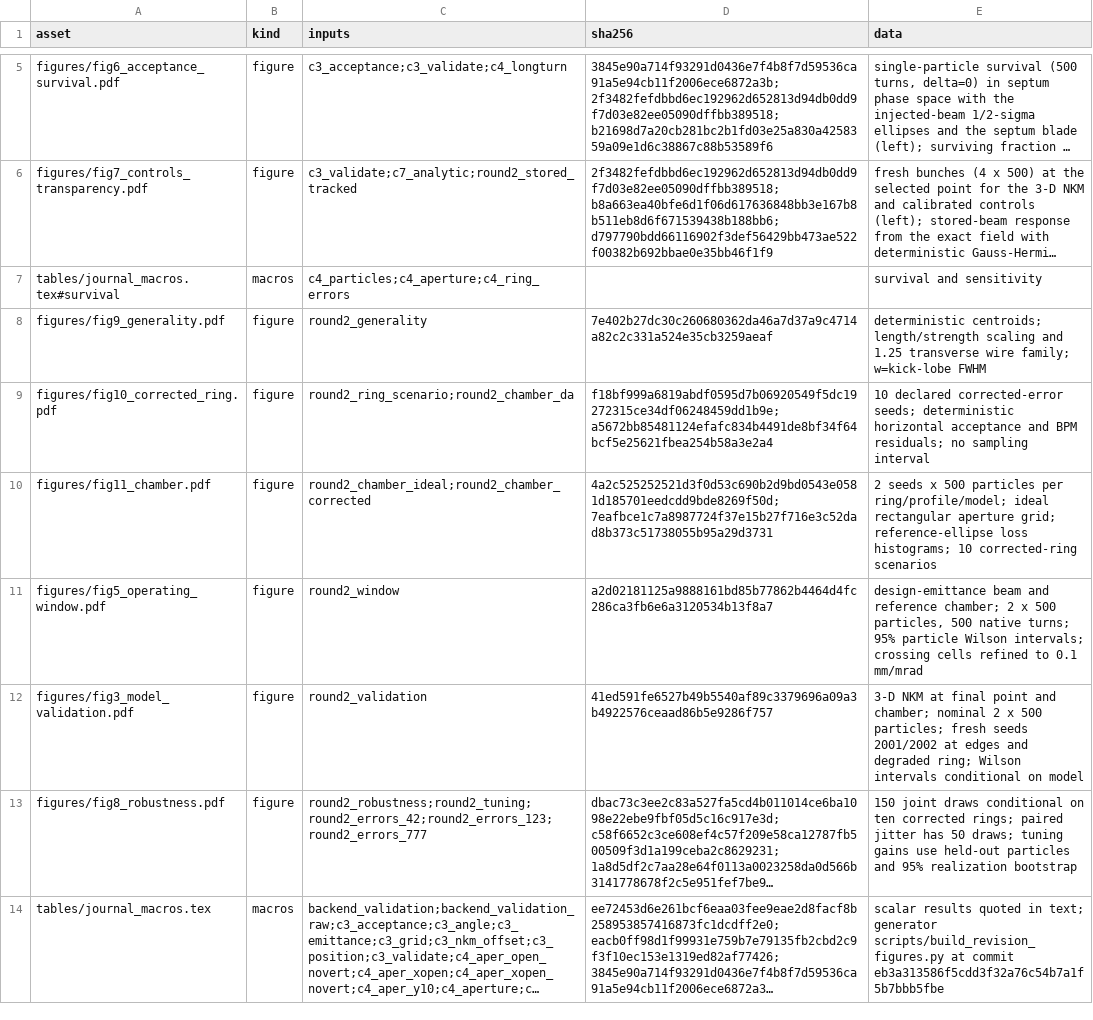
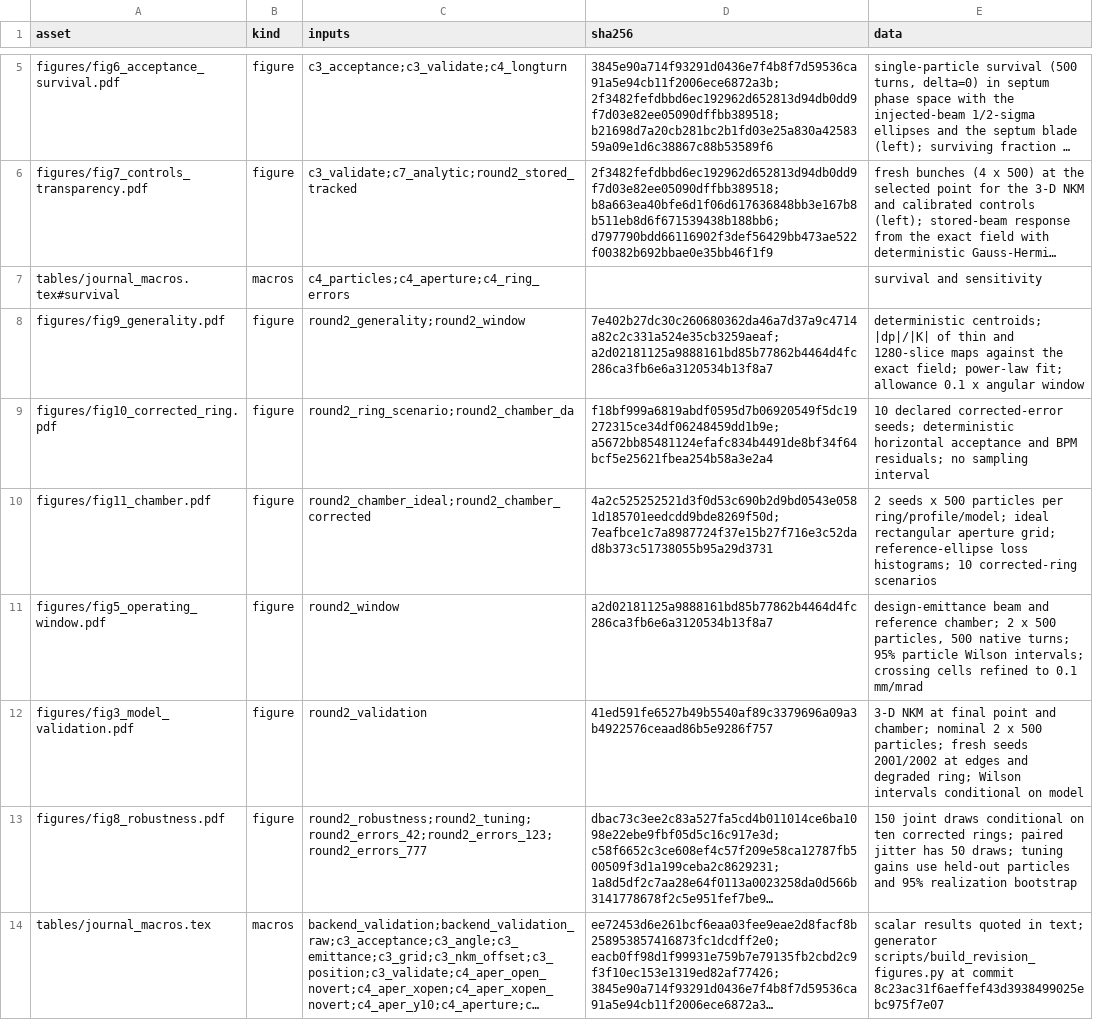
Before and after one commit to cspark7701/nkm-injection, a CSV file: docs/paper/generated/figure_provenance.csv, drawn as a sheet; only a part is shown, gaps mark what is left out; long unchanged cells end in …; the diff names each change by its address in the sheet, - before the commit and + after, or states it on an @@ line.

Commit message:
Quantify the normalised thin-map error against the sagitta ratio (E3)
The thin-map horizontal error follows 1.95 eta^1.46 across both wire families, the sliced map stays
below 2e-5 of the kick, and the nominal magnet uses 91 % of a declared one-tenth-window allowance.

Files:
 A  docs/exec-plans/completed/213_e3_normalised_scaling.md
 M  docs/exec-plans/completed/README.md
 M  docs/paper/generated/consumed_artifacts.json
 M  docs/paper/generated/figure_provenance.csv
 M  docs/paper/generated/figures/fig9_generality.pdf
 M  docs/paper/generated/journal_macros.tex
 M  docs/paper/paper.tex
 M  docs/paper/round2_generality.md
 M  scripts/build_revision_figures.py

```diff
--- a/docs/paper/generated/figure_provenance.csv
+++ b/docs/paper/generated/figure_provenance.csv
-C8 (inputs): round2_generality
+C8 (inputs): round2_generality;round2_window
-D8 (sha256): 7e402b27dc30c260680362da46a7d37a9c4714a82c2c331a524e35cb3259aeaf
+D8 (sha256): 7e402b27dc30c260680362da46a7d37a9c4714a82c2c331a524e35cb3259aeaf;a2d02181125a9888161bd85b77862b4464d4fc286ca3fb6e6a3120534b13f8a7
-E8 (data): deterministic centroids; length/strength scaling and 1.25 transverse wire family; w=kick-lobe FWHM
+E8 (data): deterministic centroids; |dp|/|K| of thin and 1280-slice maps against the exact field; power-law fit; allowance 0.1 x angular window
-E14 (data): …at commit eb3a313586f5cdd3f32a76c54b7a1f5b7bbb5fbe
+E14 (data): …at commit 8c23ac31f6aeffef43d3938499025ebc975f7e07
```
Also changed, not shown: 8 other files.
